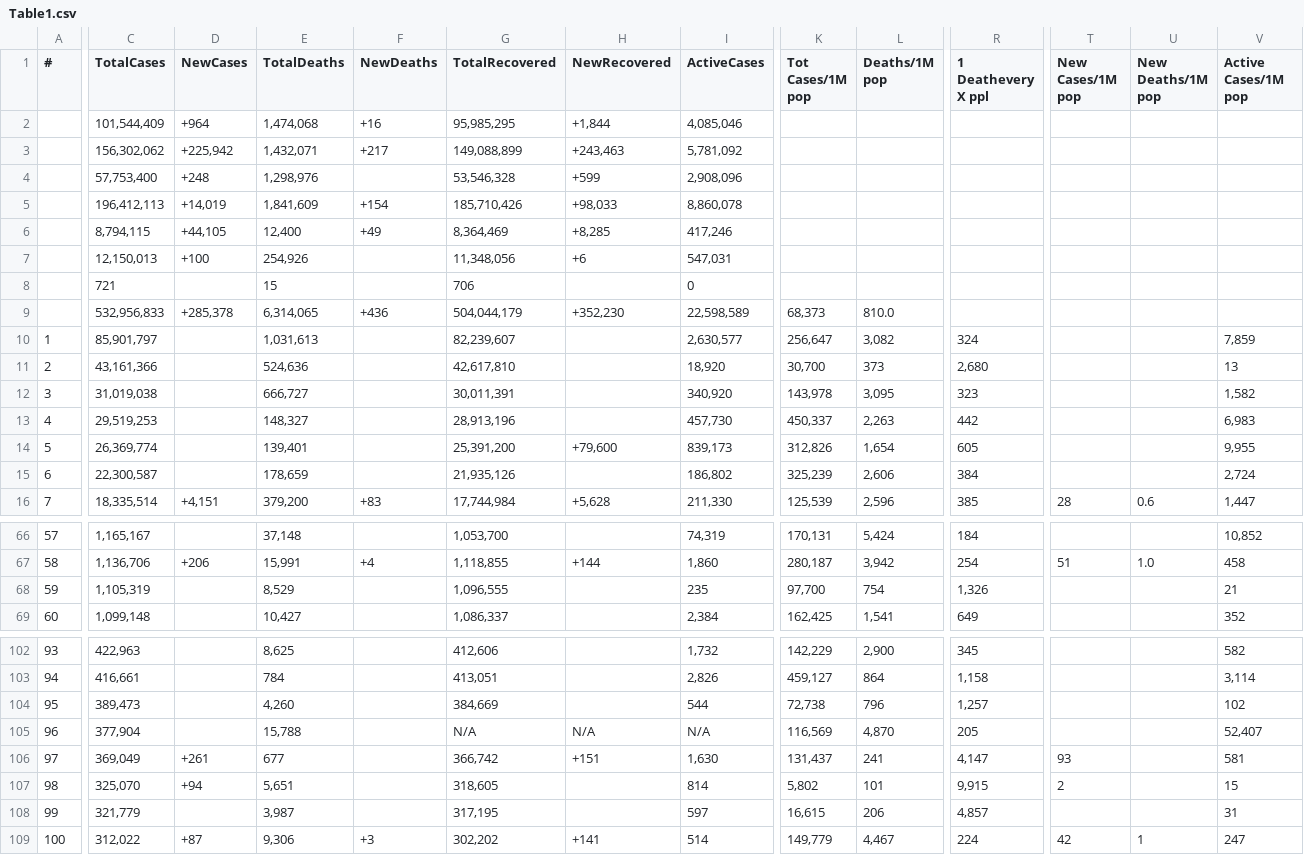
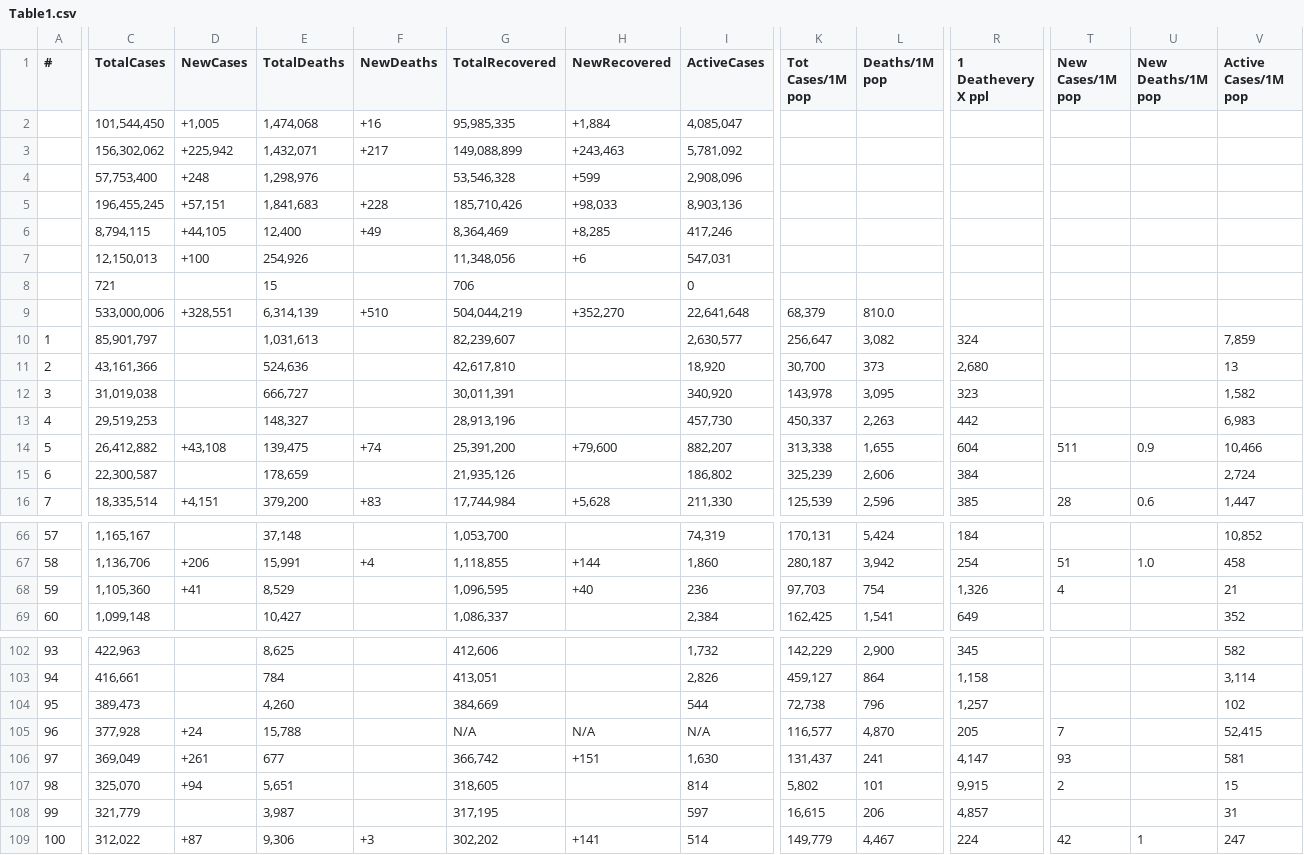
Before and after one commit to Covid-Data-API/Worldometer-Covid-Data-API, a CSV file: Table1.csv, drawn as a sheet; only a part is shown, gaps mark what is left out; removed rows and columns are numbered as before the commit, all else as after; rows hold the shown columns only; the diff covers the shown part only; the diff names each change by its address in the sheet, - before the commit and + after, or states it on an @@ line.

Commit message:
auto commit

```diff
--- a/Table1.csv
+++ b/Table1.csv
-C2 (TotalCases): 101,544,409
+C2 (TotalCases): 101,544,450
-D2 (NewCases): +964
+D2 (NewCases): +1,005
-G2 (TotalRecovered): 95,985,295
+G2 (TotalRecovered): 95,985,335
-H2 (NewRecovered): +1,844
+H2 (NewRecovered): +1,884
-I2 (ActiveCases): 4,085,046
+I2 (ActiveCases): 4,085,047
-C5 (TotalCases): 196,412,113
+C5 (TotalCases): 196,455,245
-D5 (NewCases): +14,019
+D5 (NewCases): +57,151
-E5 (TotalDeaths): 1,841,609
+E5 (TotalDeaths): 1,841,683
-F5 (NewDeaths): +154
+F5 (NewDeaths): +228
-I5 (ActiveCases): 8,860,078
+I5 (ActiveCases): 8,903,136
-row 9:  | 532,956,833 | +285,378 | 6,314,065 | +436 | 504,044,179 | +352,230 | 22,598,589 | 68,373 | 810.0
+row 9:  | 533,000,006 | +328,551 | 6,314,139 | +510 | 504,044,219 | +352,270 | 22,641,648 | 68,379 | 810.0
-C14 (TotalCases): 26,369,774
+C14 (TotalCases): 26,412,882
-D14 (NewCases): (empty)
+D14 (NewCases): +43,108
-E14 (TotalDeaths): 139,401
+E14 (TotalDeaths): 139,475
-F14 (NewDeaths): (empty)
+F14 (NewDeaths): +74
-I14 (ActiveCases): 839,173
+I14 (ActiveCases): 882,207
-K14 (Tot Cases/1M pop): 312,826
+K14 (Tot Cases/1M pop): 313,338
-L14 (Deaths/1M pop): 1,654
+L14 (Deaths/1M pop): 1,655
-R14 (1 Deathevery X ppl): 605
+R14 (1 Deathevery X ppl): 604
-T14 (New Cases/1M pop): (empty)
+T14 (New Cases/1M pop): 511
-U14 (New Deaths/1M pop): (empty)
+U14 (New Deaths/1M pop): 0.9
-V14 (Active Cases/1M pop): 9,955
+V14 (Active Cases/1M pop): 10,466
-C68 (TotalCases): 1,105,319
+C68 (TotalCases): 1,105,360
-D68 (NewCases): (empty)
+D68 (NewCases): +41
-G68 (TotalRecovered): 1,096,555
+G68 (TotalRecovered): 1,096,595
-H68 (NewRecovered): (empty)
+H68 (NewRecovered): +40
-I68 (ActiveCases): 235
+I68 (ActiveCases): 236
-K68 (Tot Cases/1M pop): 97,700
+K68 (Tot Cases/1M pop): 97,703
-T68 (New Cases/1M pop): (empty)
+T68 (New Cases/1M pop): 4
-C105 (TotalCases): 377,904
+C105 (TotalCases): 377,928
-D105 (NewCases): (empty)
+D105 (NewCases): +24
-K105 (Tot Cases/1M pop): 116,569
+K105 (Tot Cases/1M pop): 116,577
-T105 (New Cases/1M pop): (empty)
+T105 (New Cases/1M pop): 7
-V105 (Active Cases/1M pop): 52,407
+V105 (Active Cases/1M pop): 52,415
```
Also changed, not shown: 1 added row, 1 removed row and 12 edited cells elsewhere in this file.
